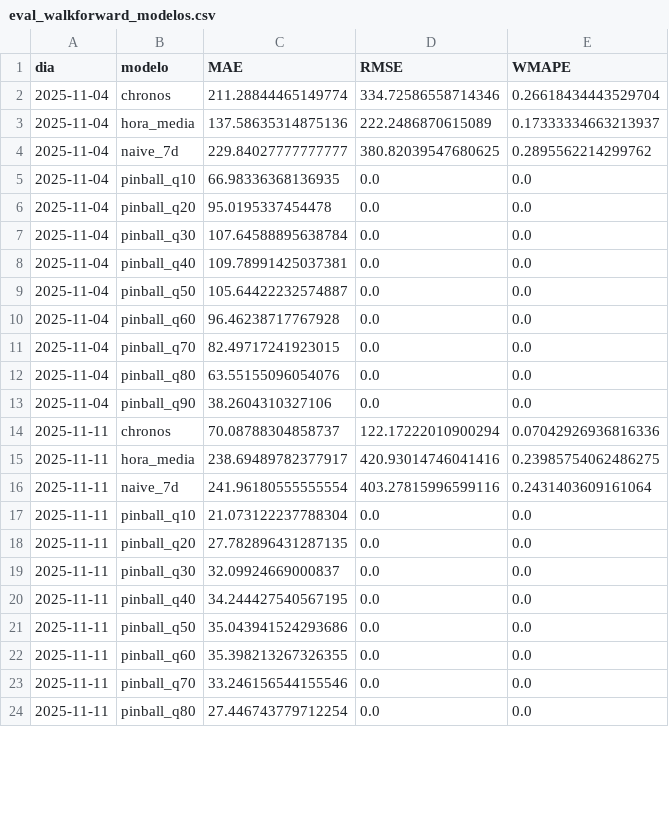
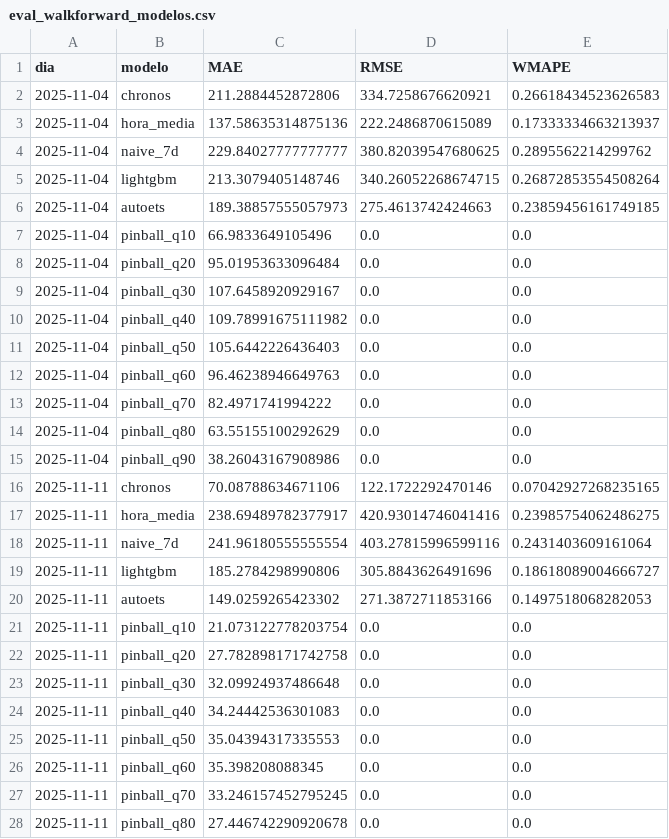
Before and after one commit to EV081/DPD_project, a CSV file: deliveries/week08/code/model/outputs/corredor/eval_walkforward_modelos.csv, drawn as a sheet; only a part is shown; the diff covers the shown part only.

```diff
--- a/deliveries/week08/code/model/outputs/corredor/eval_walkforward_modelos.csv
+++ b/deliveries/week08/code/model/outputs/corredor/eval_walkforward_modelos.csv
@@ -1,24 +1,28 @@
 dia,modelo,MAE,RMSE,WMAPE
-2025-11-04,chronos,211.28844465149774,334.72586558714346,0.26618434443529704
+2025-11-04,chronos,211.2884452872806,334.7258676620921,0.26618434523626583
 2025-11-04,hora_media,137.58635314875136,222.2486870615089,0.17333334663213937
 2025-11-04,naive_7d,229.84027777777777,380.82039547680625,0.2895562214299762
-2025-11-04,pinball_q10,66.98336368136935,0.0,0.0
-2025-11-04,pinball_q20,95.0195337454478,0.0,0.0
-2025-11-04,pinball_q30,107.64588895638784,0.0,0.0
-2025-11-04,pinball_q40,109.78991425037381,0.0,0.0
-2025-11-04,pinball_q50,105.64422232574887,0.0,0.0
-2025-11-04,pinball_q60,96.46238717767928,0.0,0.0
-2025-11-04,pinball_q70,82.49717241923015,0.0,0.0
-2025-11-04,pinball_q80,63.55155096054076,0.0,0.0
-2025-11-04,pinball_q90,38.2604310327106,0.0,0.0
-2025-11-11,chronos,70.08788304858737,122.17222010900294,0.07042926936816336
+2025-11-04,lightgbm,213.3079405148746,340.26052268674715,0.26872853554508264
+2025-11-04,autoets,189.38857555057973,275.4613742424663,0.23859456161749185
+2025-11-04,pinball_q10,66.9833649105496,0.0,0.0
+2025-11-04,pinball_q20,95.01953633096484,0.0,0.0
+2025-11-04,pinball_q30,107.6458920929167,0.0,0.0
+2025-11-04,pinball_q40,109.78991675111982,0.0,0.0
+2025-11-04,pinball_q50,105.6442226436403,0.0,0.0
+2025-11-04,pinball_q60,96.46238946649763,0.0,0.0
+2025-11-04,pinball_q70,82.4971741994222,0.0,0.0
+2025-11-04,pinball_q80,63.55155100292629,0.0,0.0
+2025-11-04,pinball_q90,38.26043167908986,0.0,0.0
+2025-11-11,chronos,70.08788634671106,122.1722292470146,0.07042927268235165
 2025-11-11,hora_media,238.69489782377917,420.93014746041416,0.23985754062486275
 2025-11-11,naive_7d,241.96180555555554,403.27815996599116,0.2431403609161064
-2025-11-11,pinball_q10,21.073122237788304,0.0,0.0
-2025-11-11,pinball_q20,27.782896431287135,0.0,0.0
-2025-11-11,pinball_q30,32.09924669000837,0.0,0.0
-2025-11-11,pinball_q40,34.244427540567195,0.0,0.0
-2025-11-11,pinball_q50,35.043941524293686,0.0,0.0
-2025-11-11,pinball_q60,35.398213267326355,0.0,0.0
-2025-11-11,pinball_q70,33.246156544155546,0.0,0.0
-2025-11-11,pinball_q80,27.446743779712254,0.0,0.0
+2025-11-11,lightgbm,185.2784298990806,305.8843626491696,0.18618089004666727
+2025-11-11,autoets,149.0259265423302,271.3872711853166,0.1497518068282053
+2025-11-11,pinball_q10,21.073122778203754,0.0,0.0
+2025-11-11,pinball_q20,27.782898171742758,0.0,0.0
+2025-11-11,pinball_q30,32.09924937486648,0.0,0.0
+2025-11-11,pinball_q40,34.24442536301083,0.0,0.0
+2025-11-11,pinball_q50,35.04394317335553,0.0,0.0
+2025-11-11,pinball_q60,35.398208088345,0.0,0.0
+2025-11-11,pinball_q70,33.246157452795245,0.0,0.0
+2025-11-11,pinball_q80,27.446742290920678,0.0,0.0
```
Also changed, not shown: 9 added rows, 3 removed rows and 28 edited cells elsewhere in this file, deliveries/week08/code/model/outputs/alimentador/eval_walkforward_modelos.csv, deliveries/week08/code/model/outputs/corredor/metricas_modelos.csv, 46 other files.
